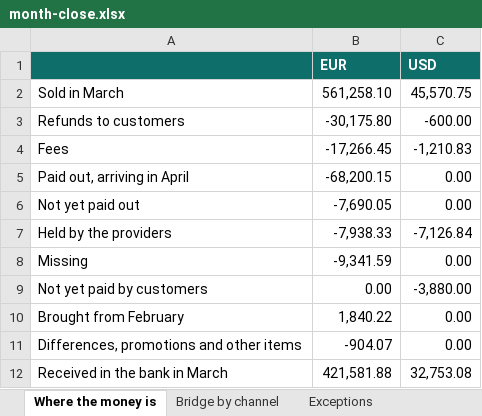
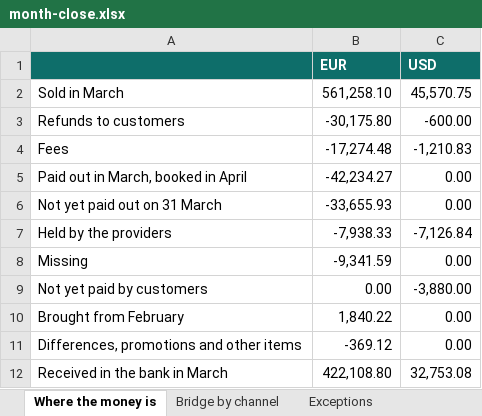
Before and after one commit to 5eBeKs/iterum, an Excel workbook: samples/month-close/month-close.xlsx, sheet Where the money is, drawn as a sheet; values as stored, in another font and other column widths than the file's, no borders; removed rows and columns are numbered as before the commit, all else as after; the diff names each change by its address in the sheet, - before the commit and + after, or states it on an @@ line.

```diff
--- a/samples/month-close/month-close.xlsx (sheet Where the money is)
+++ b/samples/month-close/month-close.xlsx (sheet Where the money is)
-B4 (EUR): -17,266.45
+B4 (EUR): -17,274.48
-row 5: Paid out, arriving in April | -68,200.15 | 0.00
-row 6: Not yet paid out | -7,690.05 | 0.00
+row 5: Paid out in March, booked in April | -42,234.27 | 0.00
+row 6: Not yet paid out on 31 March | -33,655.93 | 0.00
-B11 (EUR): -904.07
+B11 (EUR): -369.12
-B12 (EUR): 421,581.88
+B12 (EUR): 422,108.80
```
Also changed, not shown: sheet Exceptions, sheet Bridge by channel, sheet Bank credits, sheet Files, 32 other files.
